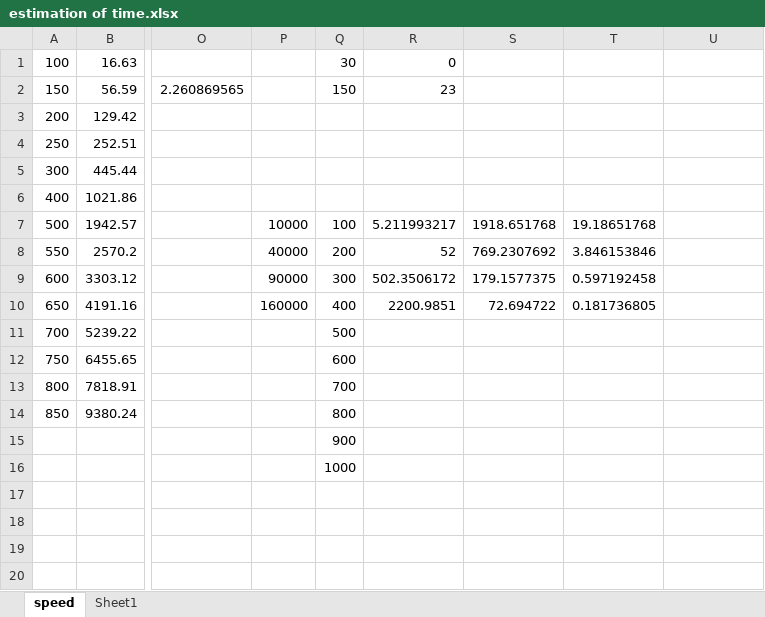
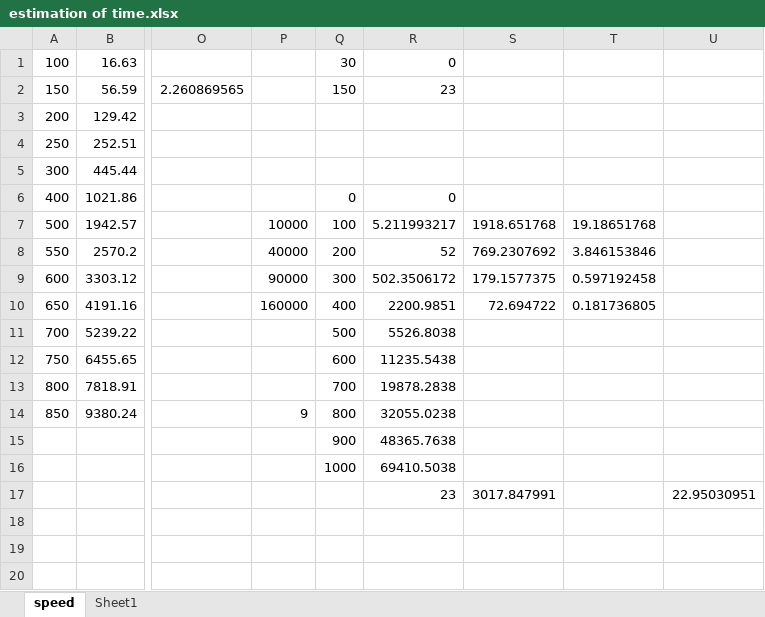
Before and after one commit to TSS-22/g-unit-of-agreement, an Excel workbook: miscellenaous/estimation of time.xlsx, sheet speed, drawn as a sheet; only a part is shown, gaps mark what is left out; values as stored, in another font and other column widths than the file's, no borders; charts and pictures not drawn; the diff names each change by its address in the sheet, - before the commit and + after, or states it on an @@ line.

```diff
--- a/miscellenaous/estimation of time.xlsx (sheet speed)
+++ b/miscellenaous/estimation of time.xlsx (sheet speed)
-Q6: (empty)
+Q6: 0
-R6: (empty)
+R6: 0
-R11: (empty)
+R11: 5526.8038
-R12: (empty)
+R12: 11235.5438
-R13: (empty)
+R13: 19878.2838
-P14: (empty)
+P14: 9
-R14: (empty)
+R14: 32055.0238
-R15: (empty)
+R15: 48365.7638
-R16: (empty)
+R16: 69410.5038
-R17: (empty)
+R17: 23
-S17: (empty)
+S17: 3017.847991
-U17: (empty)
+U17: 22.95030951
```
Also changed, not shown: charts or pictures, 3 other files.
